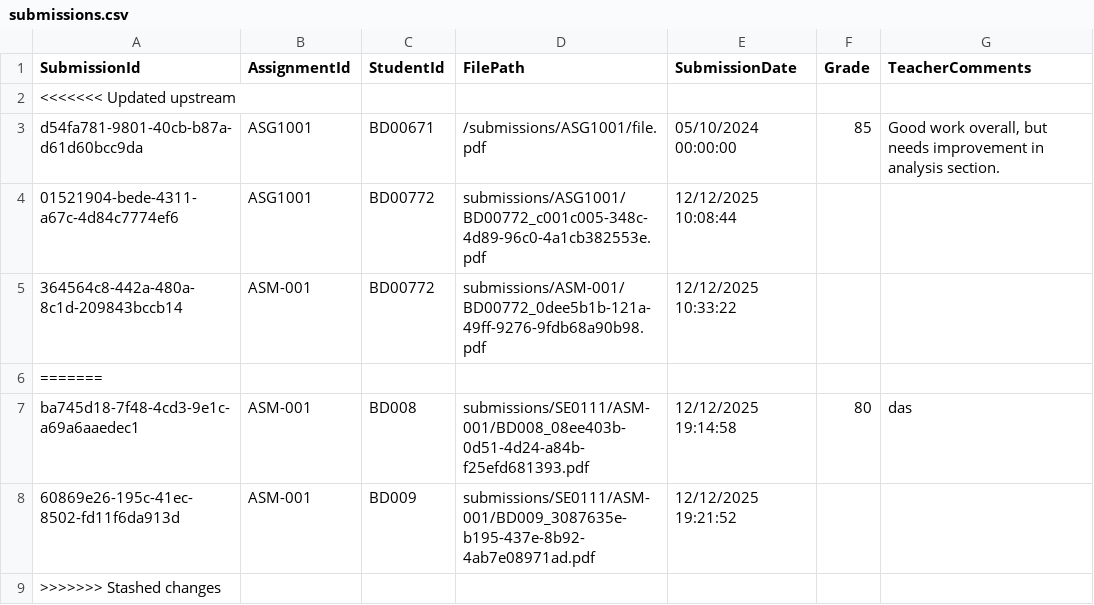
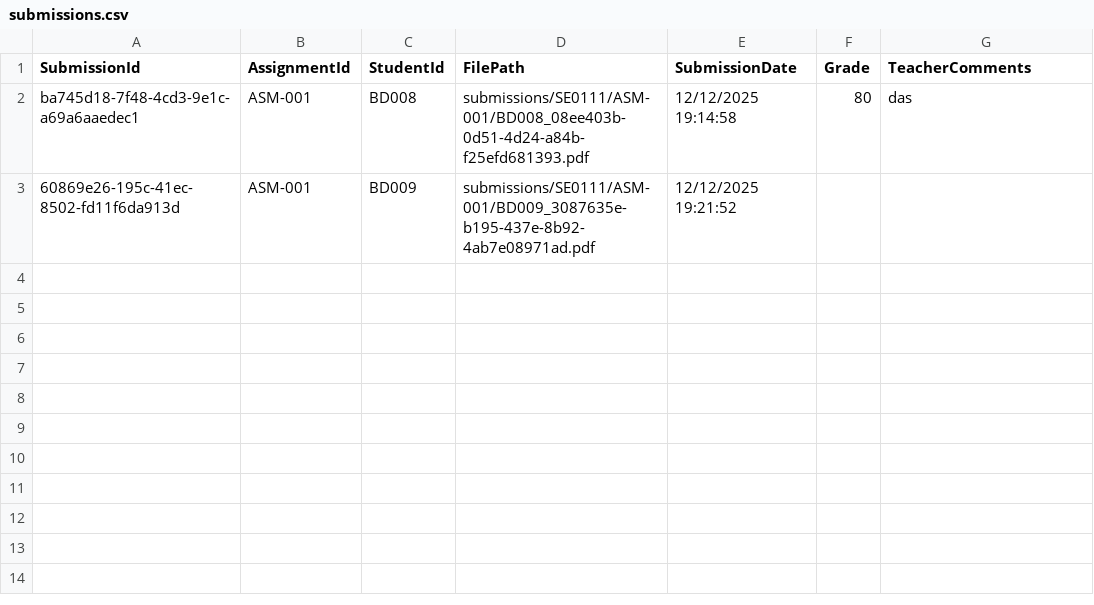
Before and after one commit to duonghd-dev/SIMS_FPT, a CSV file: CSV_DATA/submissions.csv, drawn as a sheet; the diff names each change by its address in the sheet, - before the commit and + after, or states it on an @@ line.

```diff
--- a/CSV_DATA/submissions.csv
+++ b/CSV_DATA/submissions.csv
-row 2: <<<<<<< Updated upstream
-row 3: d54fa781-9801-40cb-b87a-d61d60bcc9da | ASG1001 | BD00671 | /submissions/ASG1001/file.pdf | 05/10/2024 00:00:00 | 85 | Good work overall, but needs improvement in analysis section.
-row 4: 01521904-bede-4311-a67c-4d84c7774ef6 | ASG1001 | BD00772 | submissions/ASG1001/BD00772_c001c005-348c-4d89-96c0-4a1cb382553e.pdf | 12/12/2025 10:08:44
-row 5: 364564c8-442a-480a-8c1d-209843bccb14 | ASM-001 | BD00772 | submissions/ASM-001/BD00772_0dee5b1b-121a-49ff-9276-9fdb68a90b98.pdf | 12/12/2025 10:33:22
-row 6: =======
-row 9: >>>>>>> Stashed changes
```
Also changed, not shown: CSV_DATA/student_classes.csv, 10 other files.
